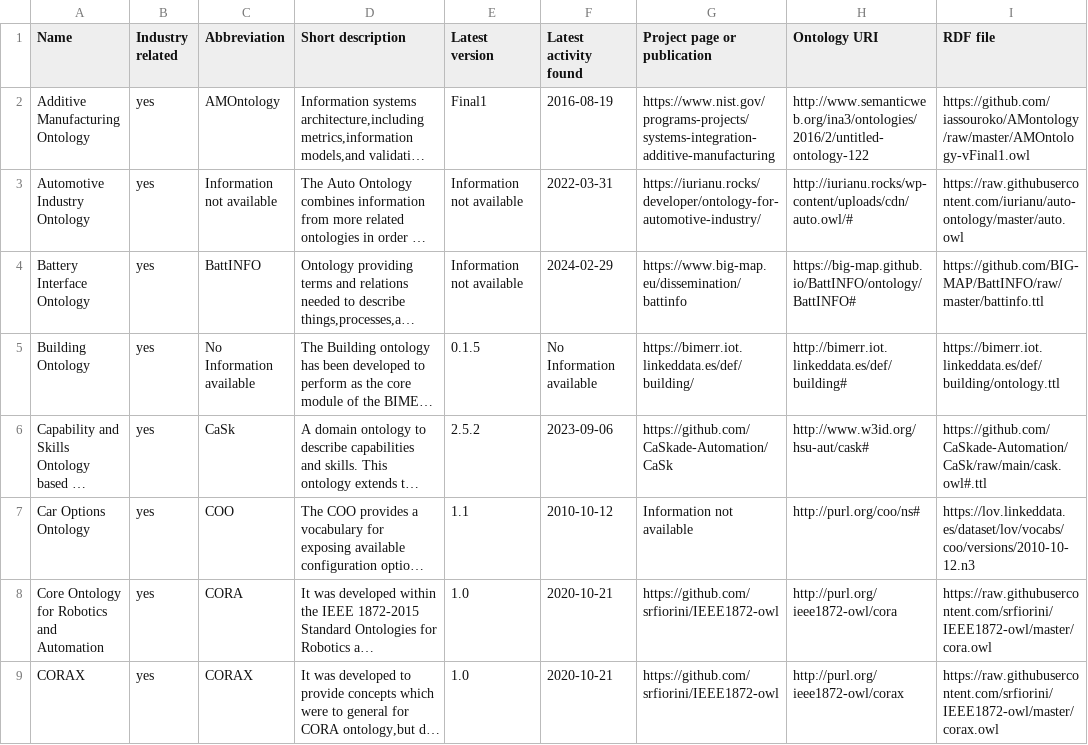
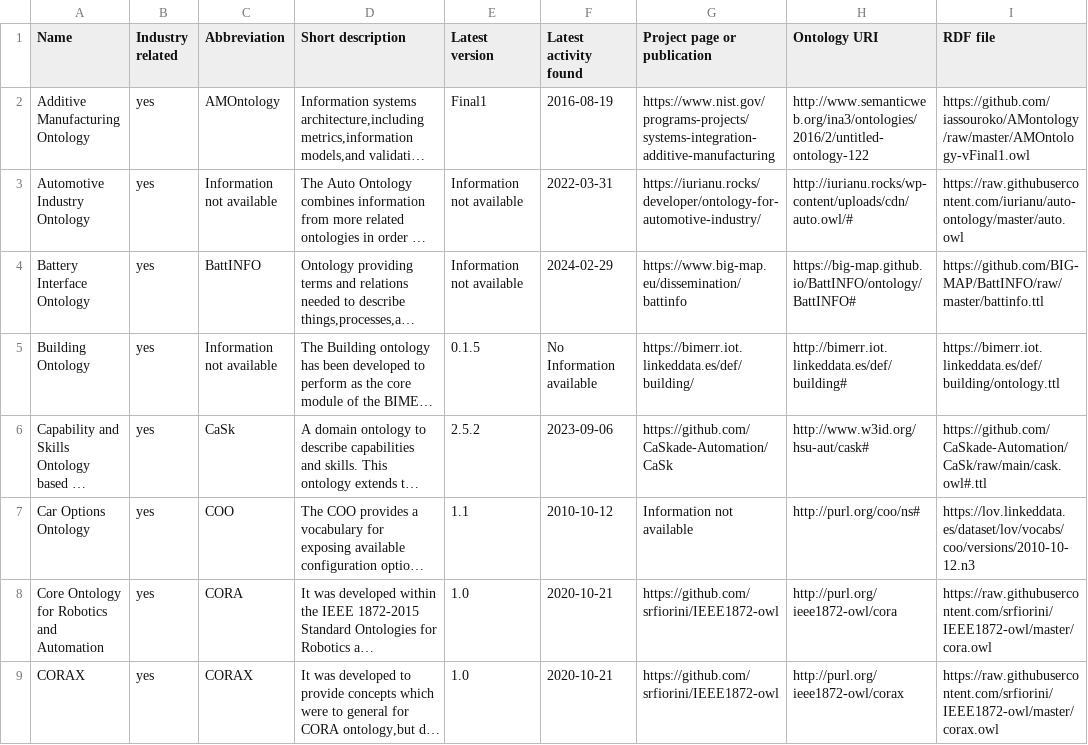
Before and after one commit to k00ni/manufacturing-industry-ontology-list, a CSV file: ontologies.csv, drawn as a sheet; only a part is shown; long unchanged cells end in …; the diff covers the shown part only; the diff names each change by its address in the sheet, - before the commit and + after, or states it on an @@ line.

```diff
--- a/ontologies.csv
+++ b/ontologies.csv
-C5 (Abbreviation): No Information available
+C5 (Abbreviation): Information not available
```
Also changed, not shown: 2 added rows and 3 edited cells elsewhere in this file, 3 other files.
